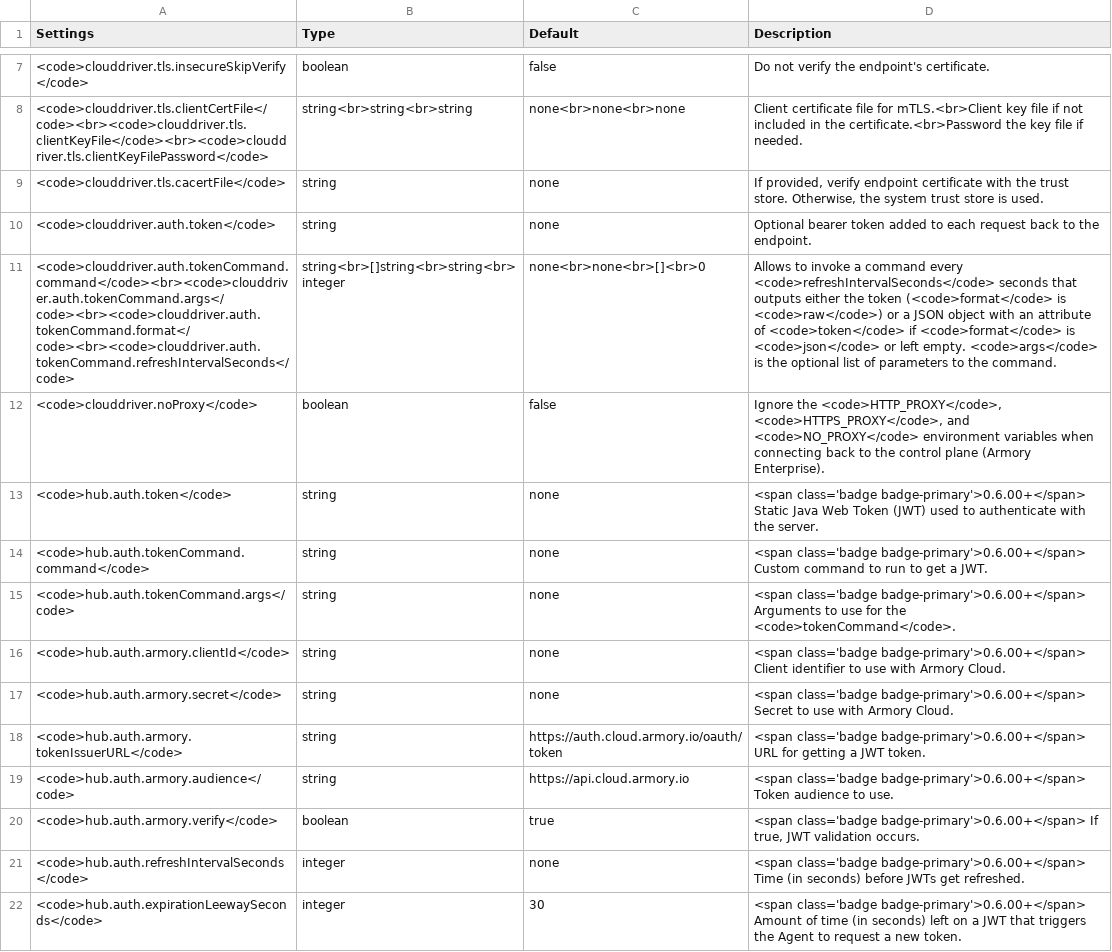
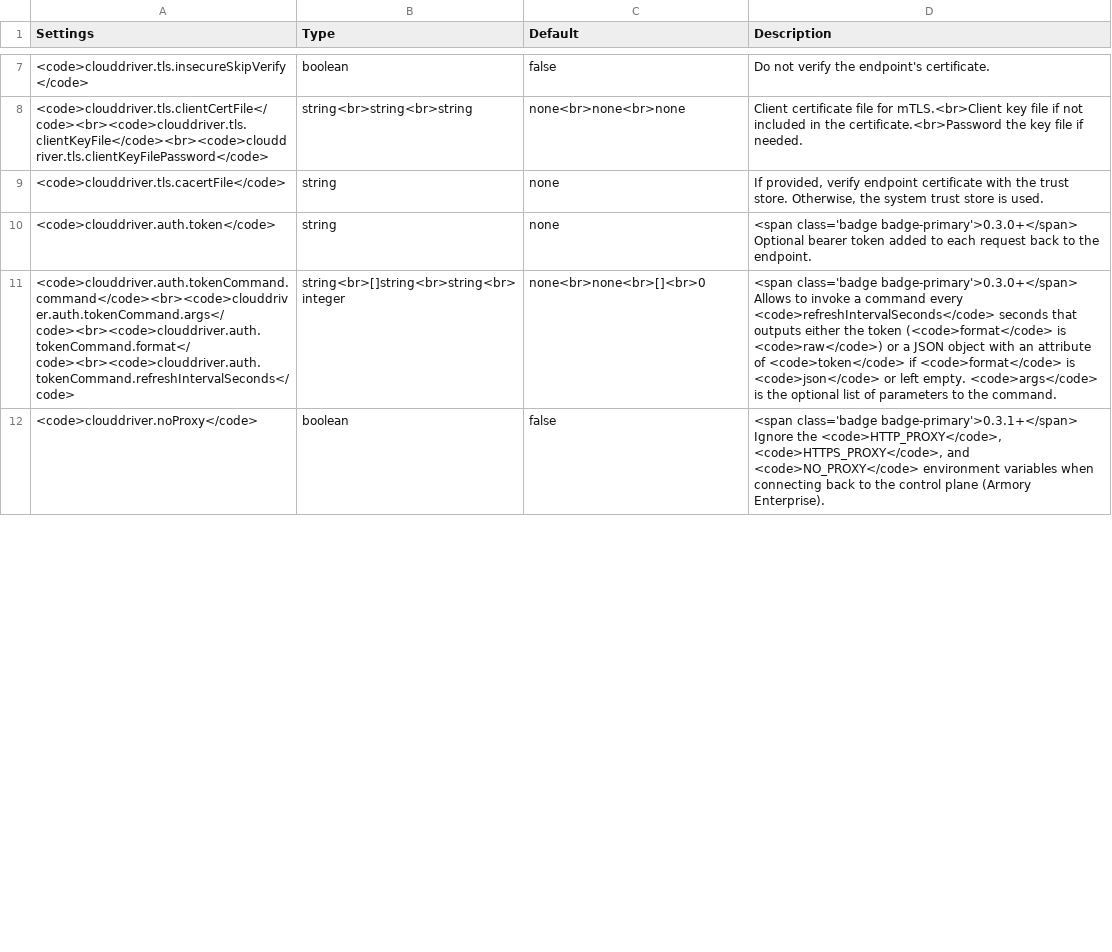
Before and after one commit to armory/docs, a CSV file: static/csv/agent/agent-config-options.csv, drawn as a sheet; only a part is shown, gaps mark what is left out; the diff covers the shown part only; the diff names each change by its address in the sheet, - before the commit and + after, or states it on an @@ line.

Commit message:
Revert "docs(agent): add new hub options RBK-201 (#817)"
This reverts commit 5dc24fc65cc6b61714dc2422d58458ea74e6bea0.

```diff
--- a/static/csv/agent/agent-config-options.csv
+++ b/static/csv/agent/agent-config-options.csv
-D10 (Description): Optional bearer…
+D10 (Description): <span class='badge badge-primary'>0.3.0+</span> Optional bearer…
-D11 (Description): Allows to…
+D11 (Description): <span class='badge badge-primary'>0.3.0+</span> Allows to…
-D12 (Description): Ignore the…
+D12 (Description): <span class='badge badge-primary'>0.3.1+</span> Ignore the…
-row 13: <code>hub.auth.token</code> | string | none | <span class='badge badge-primary'>0.6.00+</span> Static Java Web Token (JWT) used to authenticate with the server.
-row 14: <code>hub.auth.tokenCommand.command</code> | string | none | <span class='badge badge-primary'>0.6.00+</span> Custom command to run to get a JWT.
-row 15: <code>hub.auth.tokenCommand.args</code> | string | none | <span class='badge badge-primary'>0.6.00+</span> Arguments to use for the <code>tokenCommand</code>.
-row 16: <code>hub.auth.armory.clientId</code> | string | none | <span class='badge badge-primary'>0.6.00+</span> Client identifier to use with Armory Cloud.
-row 17: <code>hub.auth.armory.secret</code> | string | none | <span class='badge badge-primary'>0.6.00+</span> Secret to use with Armory Cloud.
-row 18: <code>hub.auth.armory.tokenIssuerURL</code> | string | https://auth.cloud.armory.io/oauth/token | <span class='badge badge-primary'>0.6.00+</span> URL for getting a JWT token.
-row 19: <code>hub.auth.armory.audience</code> | string | https://api.cloud.armory.io | <span class='badge badge-primary'>0.6.00+</span> Token audience to use.
-row 20: <code>hub.auth.armory.verify</code> | boolean | true | <span class='badge badge-primary'>0.6.00+</span> If true, JWT validation occurs.
-row 21: <code>hub.auth.refreshIntervalSeconds</code> | integer | none | <span class='badge badge-primary'>0.6.00+</span> Time (in seconds) before JWTs get refreshed.
-row 22: <code>hub.auth.expirationLeewaySeconds</code> | integer | 30 | <span class='badge badge-primary'>0.6.00+</span> Amount of time (in seconds) left on a JWT that triggers the Agent to request a new token.
```
Also changed, not shown: 11 removed rows and 5 edited cells elsewhere in this file, 2 other files.
